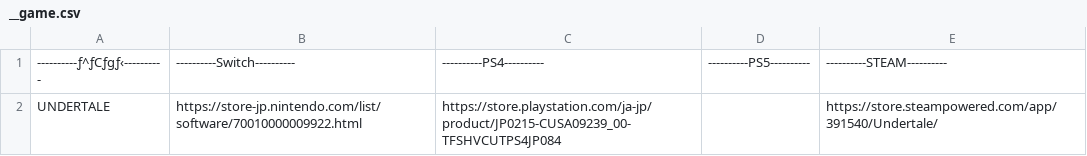
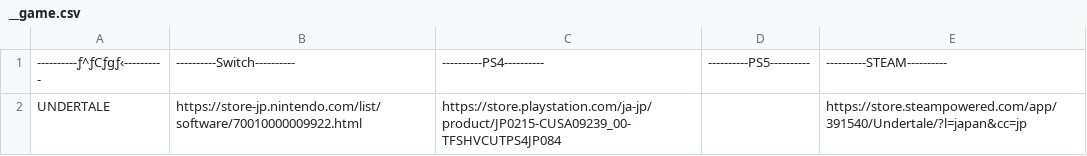
Before and after one commit to PC-CNT/kakaku_check, a CSV file: __game.csv, drawn as a sheet.

```diff
--- a/__game.csv
+++ b/__game.csv
@@ -1,2 +1,2 @@
 ----------ƒ^ƒCƒgƒ‹----------,----------Switch----------,----------PS4----------,----------PS5----------,----------STEAM----------,
-UNDERTALE,https://store-jp.nintendo.com/list/software/70010000009922.html,https://store.playstation.com/ja-jp/product/JP0215-CUSA09239_00-TFSHVCUTPS4JP084,,https://store.steampowered.com/app/391540/Undertale/,
+UNDERTALE,https://store-jp.nintendo.com/list/software/70010000009922.html,https://store.playstation.com/ja-jp/product/JP0215-CUSA09239_00-TFSHVCUTPS4JP084,,https://store.steampowered.com/app/391540/Undertale/?l=japan&cc=jp,
```
Also changed, not shown: 2 other files.
